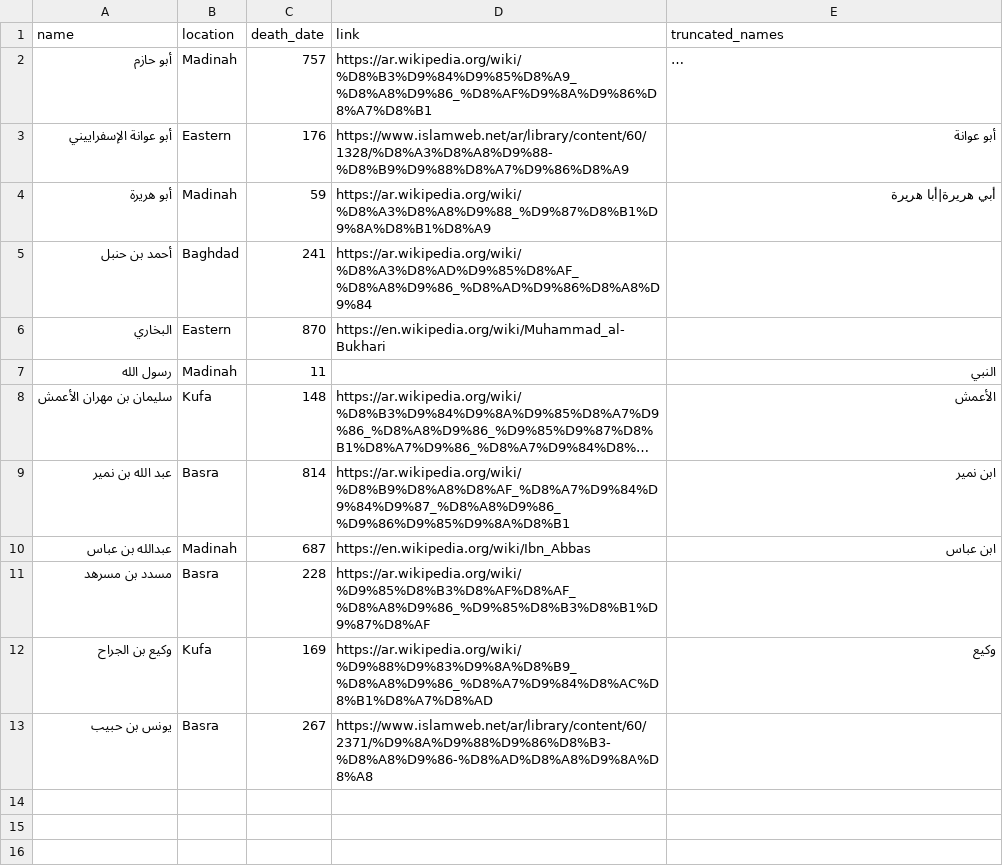
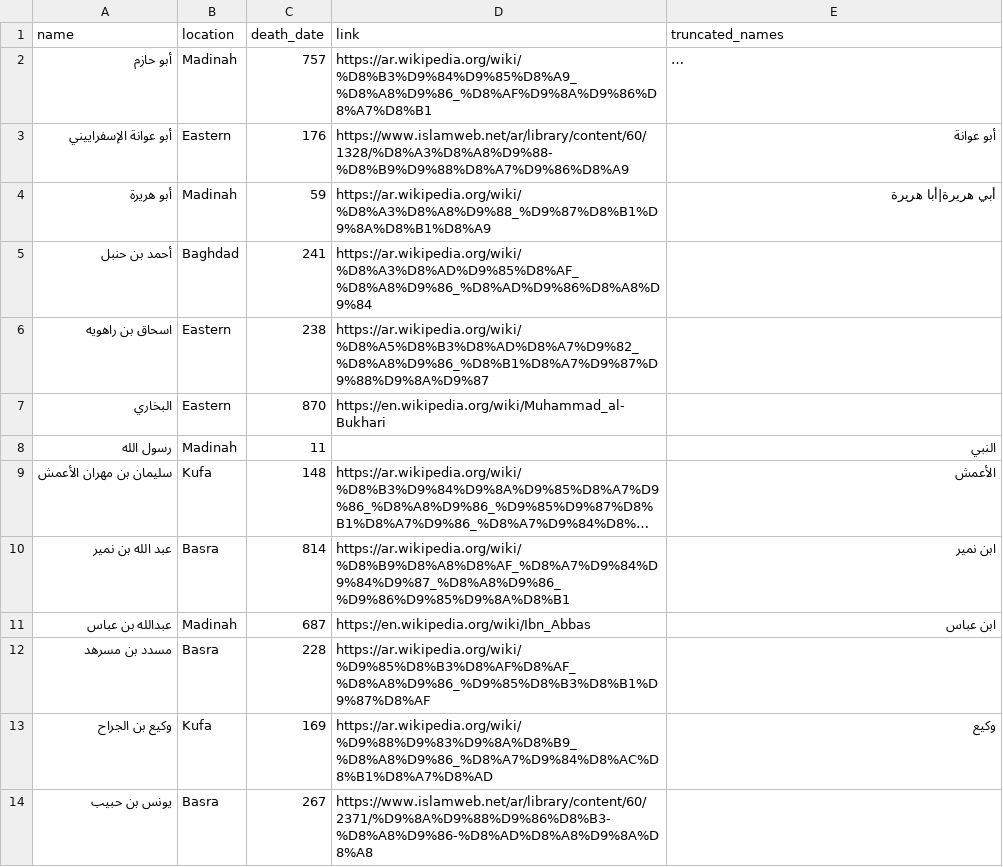
Before and after one commit to drskoolie/pyicma, a CSV file: data/narrators.csv, drawn as a sheet; long unchanged cells end in ….

```diff
--- a/data/narrators.csv
+++ b/data/narrators.csv
@@ -5,2 +5,3 @@ name,location,death_date,link,truncated_names
 أحمد بن حنبل,Baghdad,241,https://ar.wikipedia.org/wiki/%D8%A3%D8%AD%D9%85%D8%AF_%D8%A8%D9%86_%D8%AD%D9%86%D8%A8%D9%84,
+اسحاق بن راهويه,Eastern,238,https://ar.wikipedia.org/wiki/%D8%A5%D8%B3%D8%AD%D8%A7%D9%82_%D8%A8%D9%86_%D8%B1%D8%A7%D9%87%D9%88%D9%8A%D9%87,
 البخاري,Eastern,870,https://en.wikipedia.org/wiki/Muhammad_al-Bukhari,
```
Also changed, not shown: 2 other files.
